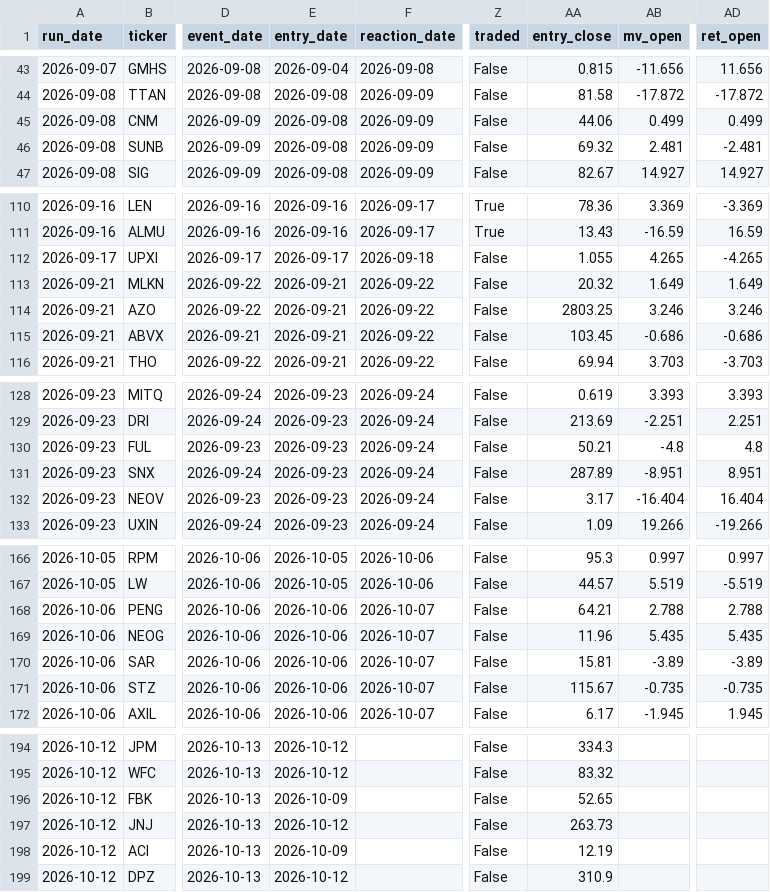
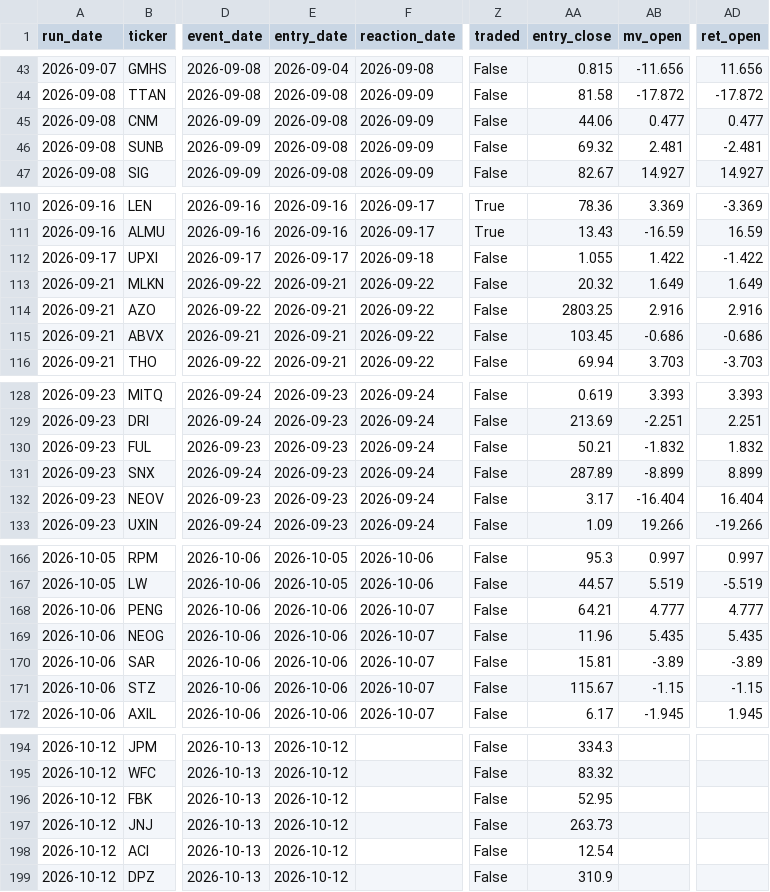
Before and after one commit to robertsben333-cmyk/claude_research, a CSV file: dashboard/data/names.csv, drawn as a sheet; only a part is shown, gaps mark what is left out; the diff covers the shown part only; the diff names each change by its address in the sheet, - before the commit and + after, or states it on an @@ line.

```diff
--- a/dashboard/data/names.csv
+++ b/dashboard/data/names.csv
-AB45 (mv_open): 0.499
+AB45 (mv_open): 0.477
-AD45 (ret_open): 0.499
+AD45 (ret_open): 0.477
-AB112 (mv_open): 4.265
+AB112 (mv_open): 1.422
-AD112 (ret_open): -4.265
+AD112 (ret_open): -1.422
-AB114 (mv_open): 3.246
+AB114 (mv_open): 2.916
-AD114 (ret_open): 3.246
+AD114 (ret_open): 2.916
-AB130 (mv_open): -4.8
+AB130 (mv_open): -1.832
-AD130 (ret_open): 4.8
+AD130 (ret_open): 1.832
-AB131 (mv_open): -8.951
+AB131 (mv_open): -8.899
-AD131 (ret_open): 8.951
+AD131 (ret_open): 8.899
-AB168 (mv_open): 2.788
+AB168 (mv_open): 4.777
-AD168 (ret_open): 2.788
+AD168 (ret_open): 4.777
-AB171 (mv_open): -0.735
+AB171 (mv_open): -1.15
-AD171 (ret_open): -0.735
+AD171 (ret_open): -1.15
-E196 (entry_date): 2026-10-09
+E196 (entry_date): 2026-10-12
-AA196 (entry_close): 52.65
+AA196 (entry_close): 52.95
-E198 (entry_date): 2026-10-09
+E198 (entry_date): 2026-10-12
-AA198 (entry_close): 12.19
+AA198 (entry_close): 12.54
```
Also changed, not shown: 1 added row, 1 removed row and 20 edited cells elsewhere in this file, 7 other files.
